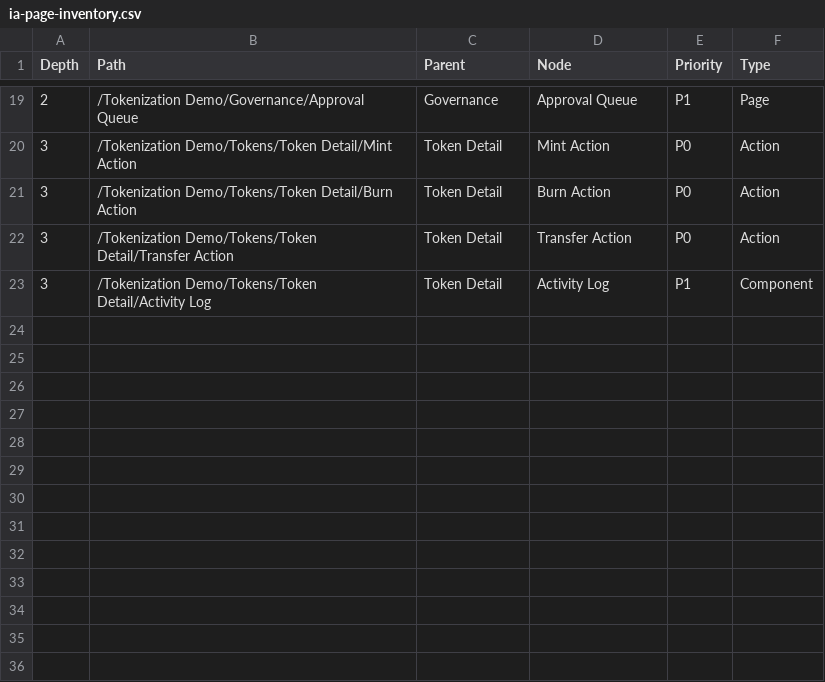
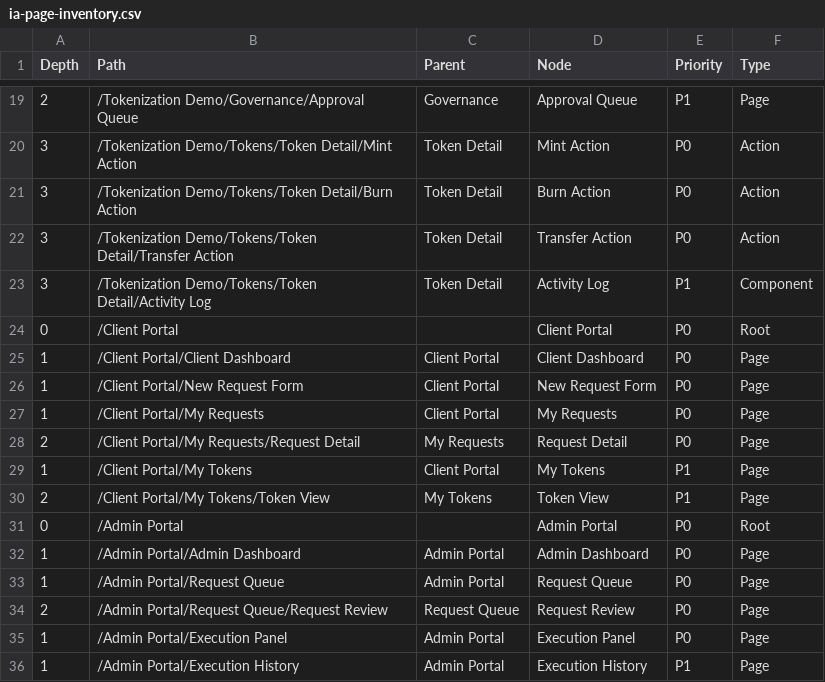
Before and after one commit to jaerius/tokenization_demo, a CSV file: docs/ia-page-inventory.csv, drawn as a sheet; only a part is shown, gaps mark what is left out.

```diff
--- a/docs/ia-page-inventory.csv
+++ b/docs/ia-page-inventory.csv
@@ -23 +23,14 @@ Depth,Path,Parent,Node,Priority,Type
 3,/Tokenization Demo/Tokens/Token Detail/Activity Log,Token Detail,Activity Log,P1,Component
+0,/Client Portal,,Client Portal,P0,Root
+1,/Client Portal/Client Dashboard,Client Portal,Client Dashboard,P0,Page
+1,/Client Portal/New Request Form,Client Portal,New Request Form,P0,Page
+1,/Client Portal/My Requests,Client Portal,My Requests,P0,Page
+2,/Client Portal/My Requests/Request Detail,My Requests,Request Detail,P0,Page
+1,/Client Portal/My Tokens,Client Portal,My Tokens,P1,Page
+2,/Client Portal/My Tokens/Token View,My Tokens,Token View,P1,Page
+0,/Admin Portal,,Admin Portal,P0,Root
+1,/Admin Portal/Admin Dashboard,Admin Portal,Admin Dashboard,P0,Page
+1,/Admin Portal/Request Queue,Admin Portal,Request Queue,P0,Page
+2,/Admin Portal/Request Queue/Request Review,Request Queue,Request Review,P0,Page
+1,/Admin Portal/Execution Panel,Admin Portal,Execution Panel,P0,Page
+1,/Admin Portal/Execution History,Admin Portal,Execution History,P1,Page
```
Also changed, not shown: 12 other files.
